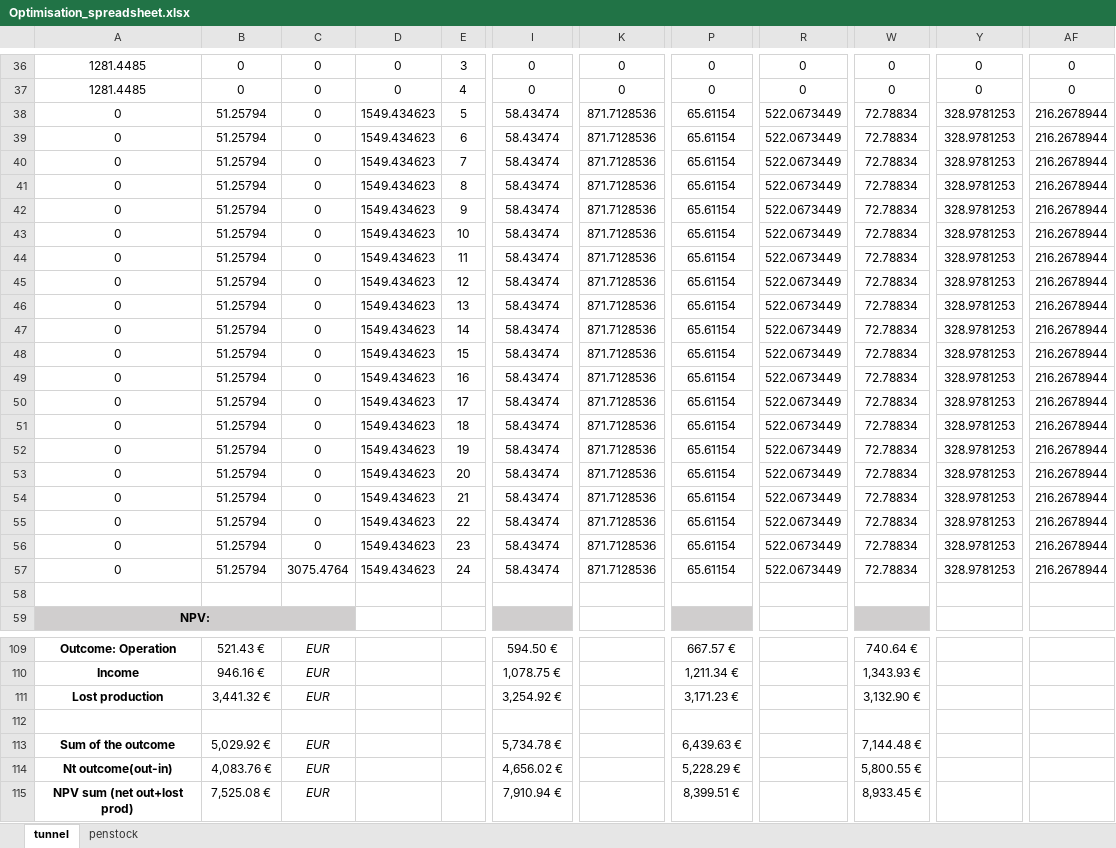
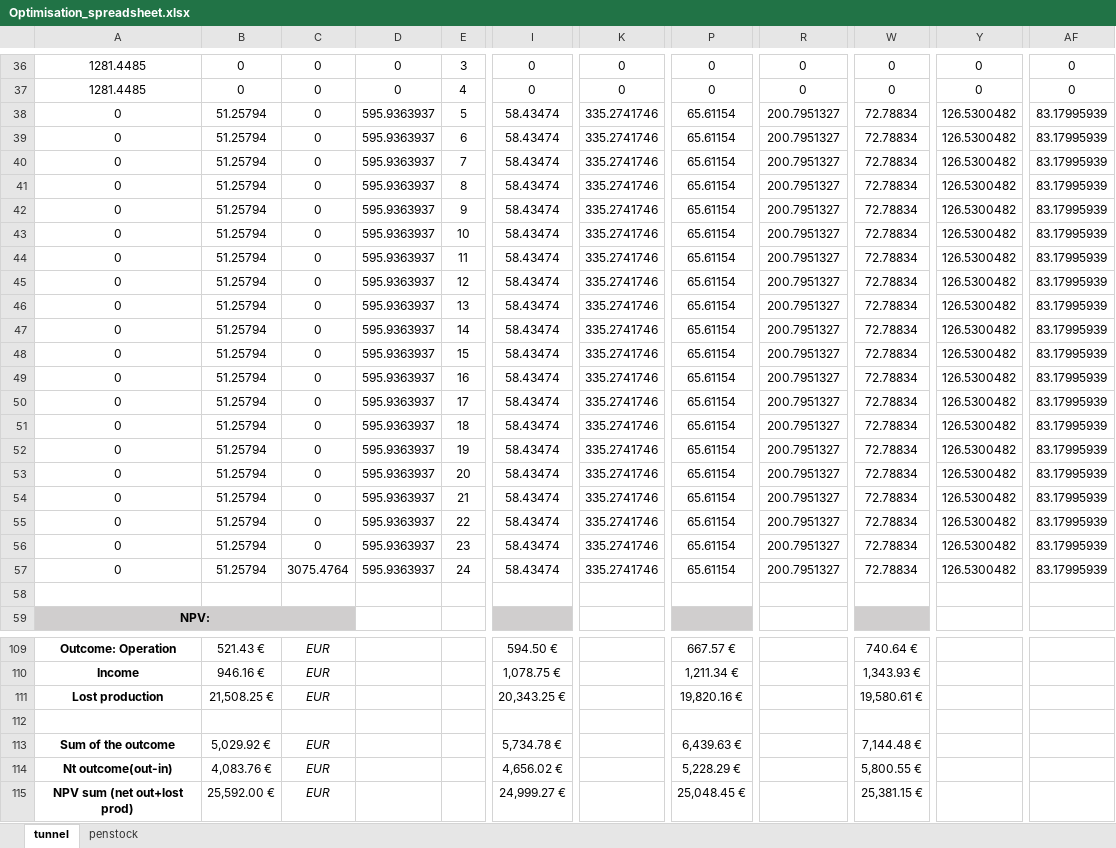
Before and after one commit to arthur-glg/lju_fgg, an Excel workbook: hydroelectric_power/TD/TD2/Optimisation_spreadsheet.xlsx, sheet tunnel, drawn as a sheet; only a part is shown, gaps mark what is left out; values as stored, in another font and other column widths than the file's, no borders; charts and pictures not drawn; the diff covers the shown part only; the diff names each change by its address in the sheet, - before the commit and + after, or states it on an @@ line.

```diff
--- a/hydroelectric_power/TD/TD2/Optimisation_spreadsheet.xlsx (sheet tunnel)
+++ b/hydroelectric_power/TD/TD2/Optimisation_spreadsheet.xlsx (sheet tunnel)
-D38:D57: 1549.434623
+D38:D57: 595.9363937
-K38:K57: 871.7128536
+K38:K57: 335.2741746
-R38:R57: 522.0673449
+R38:R57: 200.7951327
-Y38:Y57: 328.9781253
+Y38:Y57: 126.5300482
-AF38:AF57: 216.2678944
+AF38:AF57: 83.17995939
-B111: 3,441.32 €
+B111: 21,508.25 €
-I111: 3,254.92 €
+I111: 20,343.25 €
-P111: 3,171.23 €
+P111: 19,820.16 €
-W111: 3,132.90 €
+W111: 19,580.61 €
-B115: 7,525.08 €
+B115: 25,592.00 €
-I115: 7,910.94 €
+I115: 24,999.27 €
-P115: 8,399.51 €
+P115: 25,048.45 €
-W115: 8,933.45 €
+W115: 25,381.15 €
```
Also changed, not shown: 145 edited cells and cell formats elsewhere in this sheet, charts or pictures, 3 other files.
